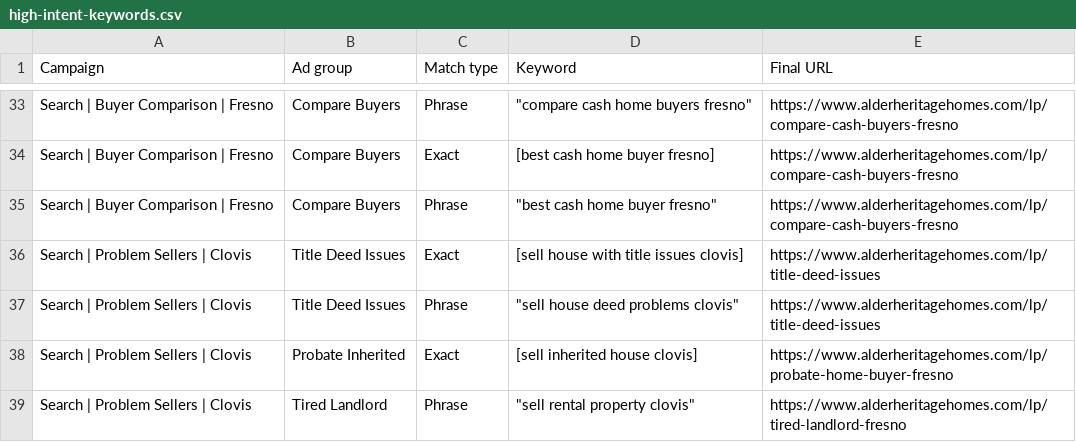
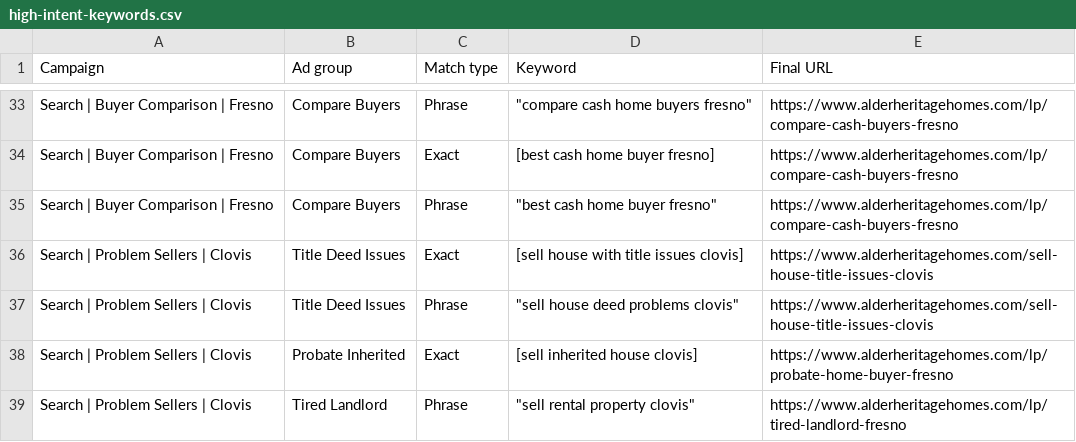
Before and after one commit to connorgop/alder-heritage-homes, a CSV file: marketing/google-ads/high-intent-keywords.csv, drawn as a sheet; only a part is shown, gaps mark what is left out; the diff covers the shown part only.

```diff
--- a/marketing/google-ads/high-intent-keywords.csv
+++ b/marketing/google-ads/high-intent-keywords.csv
@@ -35,4 +35,4 @@ Search | Buyer Comparison | Fresno,Compare Buyers,Exact,[best cash home buyer fr
 Search | Buyer Comparison | Fresno,Compare Buyers,Phrase,"""best cash home buyer fresno""",https://www.alderheritagehomes.com/lp/compare-cash-buyers-fresno
-Search | Problem Sellers | Clovis,Title Deed Issues,Exact,[sell house with title issues clovis],https://www.alderheritagehomes.com/lp/title-deed-issues
-Search | Problem Sellers | Clovis,Title Deed Issues,Phrase,"""sell house deed problems clovis""",https://www.alderheritagehomes.com/lp/title-deed-issues
+Search | Problem Sellers | Clovis,Title Deed Issues,Exact,[sell house with title issues clovis],https://www.alderheritagehomes.com/sell-house-title-issues-clovis
+Search | Problem Sellers | Clovis,Title Deed Issues,Phrase,"""sell house deed problems clovis""",https://www.alderheritagehomes.com/sell-house-title-issues-clovis
 Search | Problem Sellers | Clovis,Probate Inherited,Exact,[sell inherited house clovis],https://www.alderheritagehomes.com/lp/probate-home-buyer-fresno
```
Also changed, not shown: 19 added rows elsewhere in this file, marketing/google-ads/high-intent-responsive-search-ads.csv, 13 other files.
